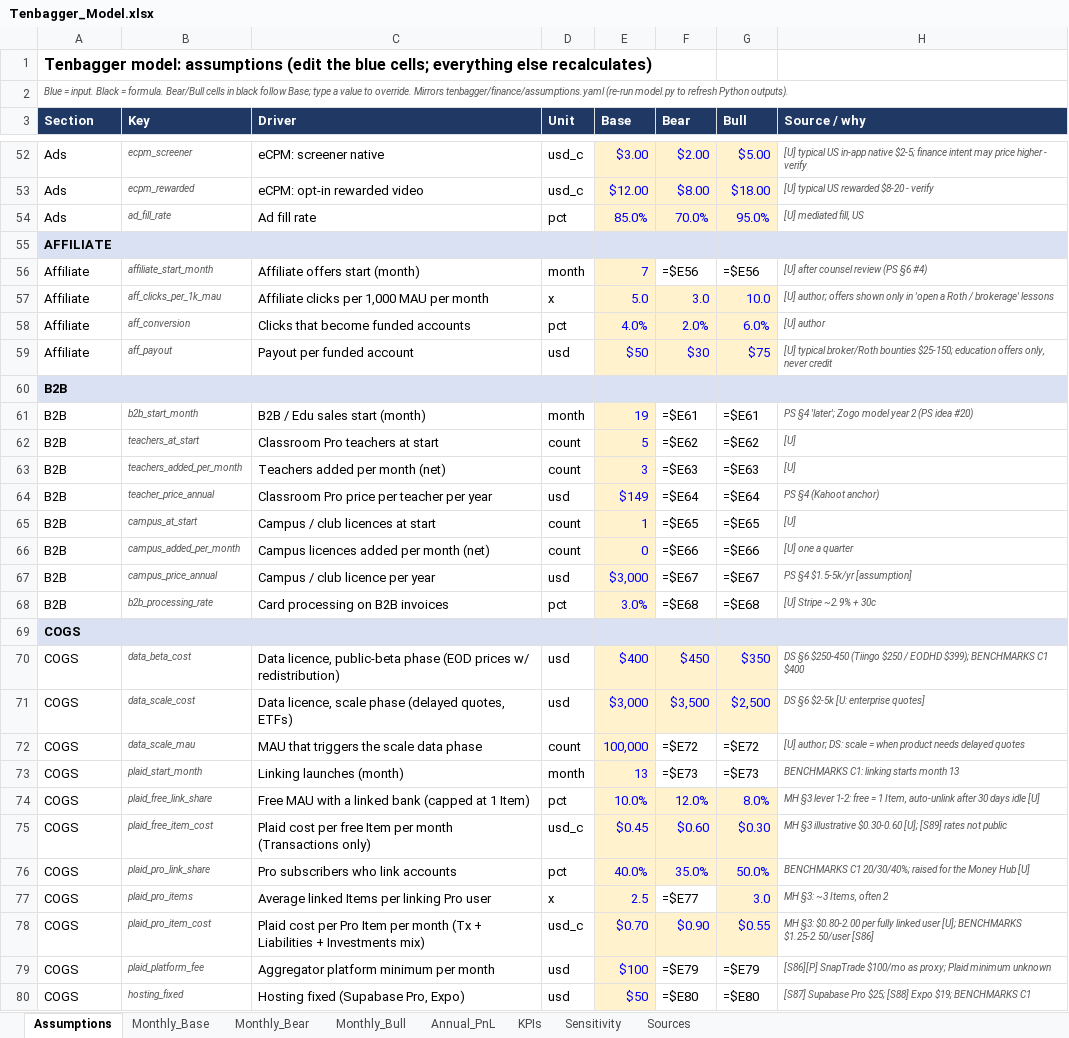
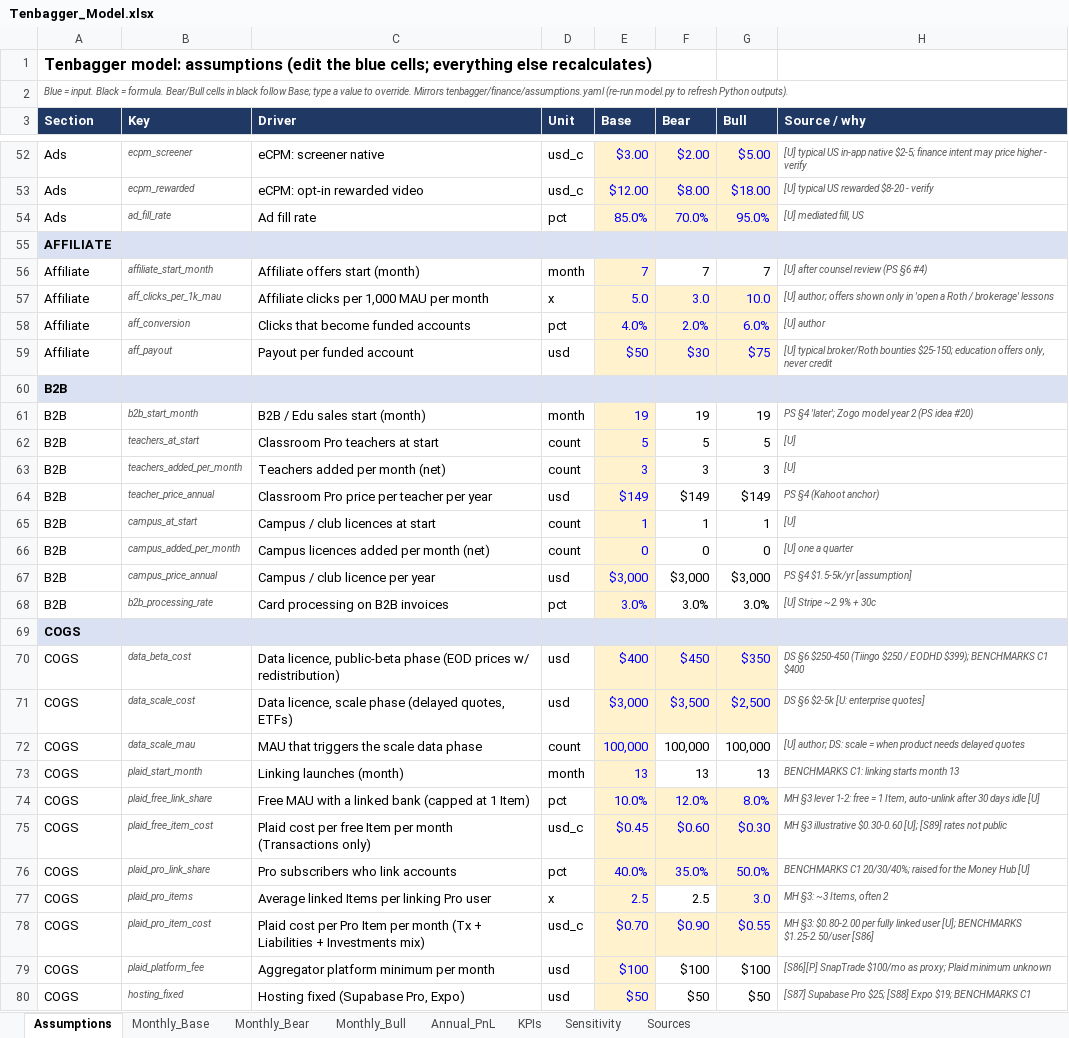
Before and after one commit to harrymklarfeld-dotcom/YCHARTS-EXPORT, an Excel workbook: tenbagger/finance/out/Tenbagger_Model.xlsx, sheet Assumptions, drawn as a sheet; only a part is shown, gaps mark what is left out; values as stored, in another font and other column widths than the file's, no borders; formulas without a stored value are shown as written; the diff covers the shown part only; the diff names each change by its address in the sheet, - before the commit and + after, or states it on an @@ line.

```diff
--- a/tenbagger/finance/out/Tenbagger_Model.xlsx (sheet Assumptions)
+++ b/tenbagger/finance/out/Tenbagger_Model.xlsx (sheet Assumptions)
-F56 (Bear): =$E56
+F56 (Bear): 7
-G56 (Bull): =$E56
+G56 (Bull): 7
-F61 (Bear): =$E61
+F61 (Bear): 19
-G61 (Bull): =$E61
+G61 (Bull): 19
-F62 (Bear): =$E62
+F62 (Bear): 5
-G62 (Bull): =$E62
+G62 (Bull): 5
-F63 (Bear): =$E63
+F63 (Bear): 3
-G63 (Bull): =$E63
+G63 (Bull): 3
-F64 (Bear): =$E64
+F64 (Bear): $149
-G64 (Bull): =$E64
+G64 (Bull): $149
-F65 (Bear): =$E65
+F65 (Bear): 1
-G65 (Bull): =$E65
+G65 (Bull): 1
-F66 (Bear): =$E66
+F66 (Bear): 0
-G66 (Bull): =$E66
+G66 (Bull): 0
-F67 (Bear): =$E67
+F67 (Bear): $3,000
-G67 (Bull): =$E67
+G67 (Bull): $3,000
-F68 (Bear): =$E68
+F68 (Bear): 3.0%
-G68 (Bull): =$E68
+G68 (Bull): 3.0%
-F72 (Bear): =$E72
+F72 (Bear): 100,000
-G72 (Bull): =$E72
+G72 (Bull): 100,000
-F73 (Bear): =$E73
+F73 (Bear): 13
-G73 (Bull): =$E73
+G73 (Bull): 13
-F77 (Bear): =$E77
+F77 (Bear): 2.5
-F79 (Bear): =$E79
+F79 (Bear): $100
-G79 (Bull): =$E79
+G79 (Bull): $100
-F80 (Bear): =$E80
+F80 (Bear): $50
-G80 (Bull): =$E80
+G80 (Bull): $50
```
Also changed, not shown: 87 edited cells elsewhere in this sheet, sheet Monthly_Bear, sheet Monthly_Bull, sheet Monthly_Base, sheet Annual_PnL, sheet KPIs, 13 other files.
